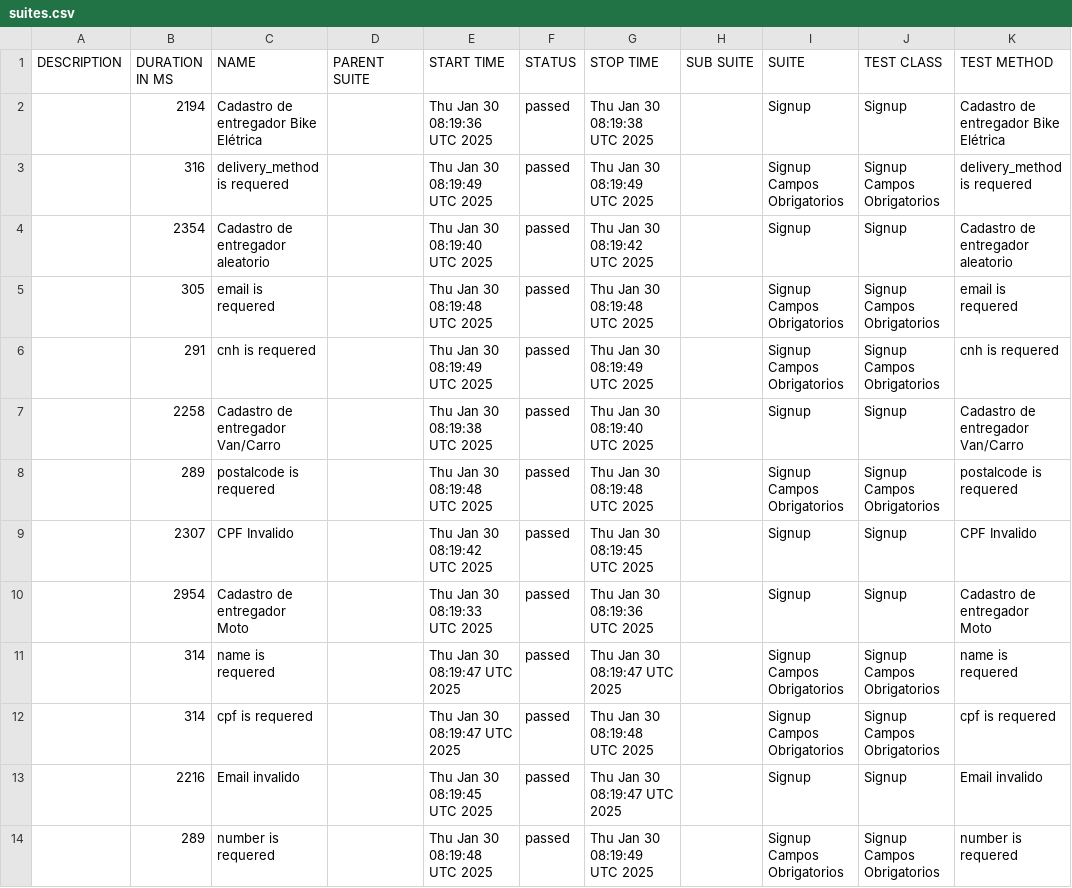
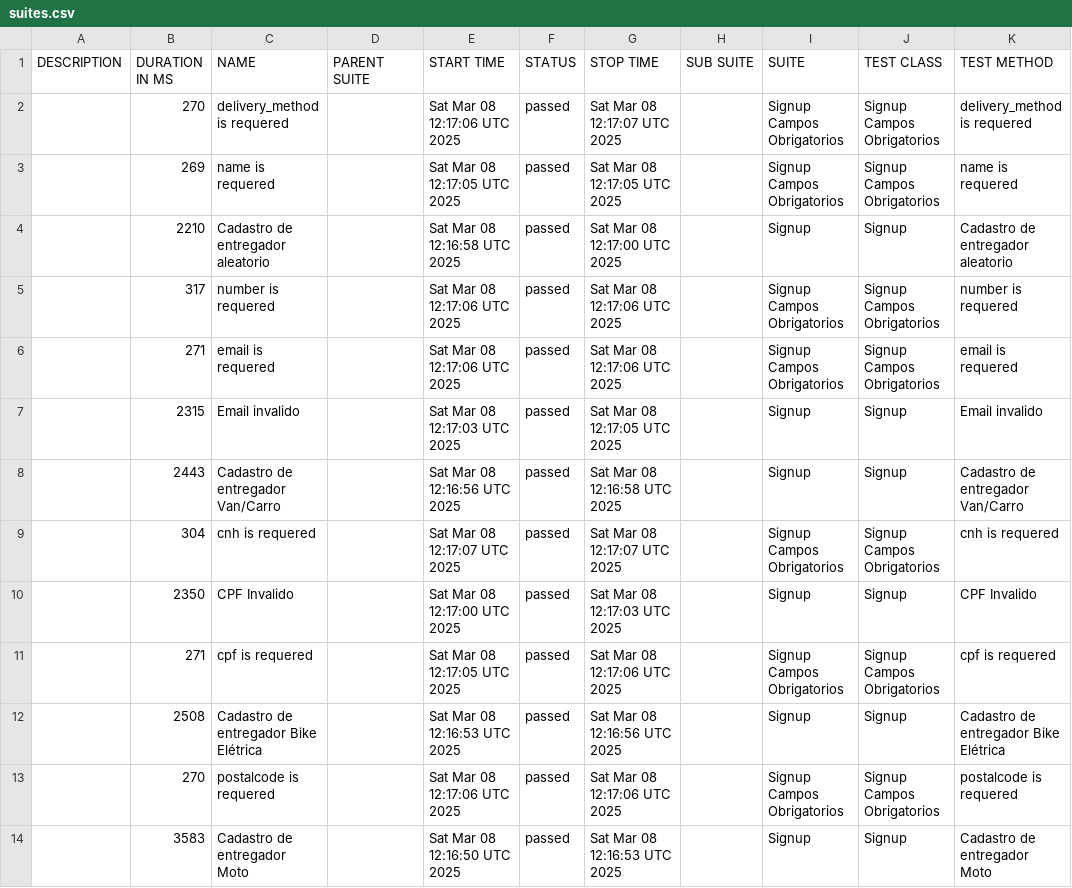
Before and after one commit to DiegoBBarbosa09/buger-eats-cypress, a CSV file: data/suites.csv, drawn as a sheet.

```diff
--- a/data/suites.csv
+++ b/data/suites.csv
@@ -1,14 +1,14 @@
 "DESCRIPTION","DURATION IN MS","NAME","PARENT SUITE","START TIME","STATUS","STOP TIME","SUB SUITE","SUITE","TEST CLASS","TEST METHOD"
-"","2194","Cadastro de entregador Bike Elétrica","","Thu Jan 30 08:19:36 UTC 2025","passed","Thu Jan 30 08:19:38 UTC 2025","","Signup","Signup","Cadastro de entregador Bike Elétrica"
-"","316","delivery_method is requered","","Thu Jan 30 08:19:49 UTC 2025","passed","Thu Jan 30 08:19:49 UTC 2025","","Signup Campos Obrigatorios","Signup Campos Obrigatorios","delivery_method is requered"
-"","2354","Cadastro de entregador aleatorio","","Thu Jan 30 08:19:40 UTC 2025","passed","Thu Jan 30 08:19:42 UTC 2025","","Signup","Signup","Cadastro de entregador aleatorio"
-"","305","email is requered","","Thu Jan 30 08:19:48 UTC 2025","passed","Thu Jan 30 08:19:48 UTC 2025","","Signup Campos Obrigatorios","Signup Campos Obrigatorios","email is requered"
-"","291","cnh is requered","","Thu Jan 30 08:19:49 UTC 2025","passed","Thu Jan 30 08:19:49 UTC 2025","","Signup Campos Obrigatorios","Signup Campos Obrigatorios","cnh is requered"
-"","2258","Cadastro de entregador Van/Carro","","Thu Jan 30 08:19:38 UTC 2025","passed","Thu Jan 30 08:19:40 UTC 2025","","Signup","Signup","Cadastro de entregador Van/Carro"
-"","289","postalcode is requered","","Thu Jan 30 08:19:48 UTC 2025","passed","Thu Jan 30 08:19:48 UTC 2025","","Signup Campos Obrigatorios","Signup Campos Obrigatorios","postalcode is requered"
-"","2307","CPF Invalido","","Thu Jan 30 08:19:42 UTC 2025","passed","Thu Jan 30 08:19:45 UTC 2025","","Signup","Signup","CPF Invalido"
-"","2954","Cadastro de entregador Moto","","Thu Jan 30 08:19:33 UTC 2025","passed","Thu Jan 30 08:19:36 UTC 2025","","Signup","Signup","Cadastro de entregador Moto"
-"","314","name is requered","","Thu Jan 30 08:19:47 UTC 2025","passed","Thu Jan 30 08:19:47 UTC 2025","","Signup Campos Obrigatorios","Signup Campos Obrigatorios","name is requered"
-"","314","cpf is requered","","Thu Jan 30 08:19:47 UTC 2025","passed","Thu Jan 30 08:19:48 UTC 2025","","Signup Campos Obrigatorios","Signup Campos Obrigatorios","cpf is requered"
-"","2216","Email invalido","","Thu Jan 30 08:19:45 UTC 2025","passed","Thu Jan 30 08:19:47 UTC 2025","","Signup","Signup","Email invalido"
-"","289","number is requered","","Thu Jan 30 08:19:48 UTC 2025","passed","Thu Jan 30 08:19:49 UTC 2025","","Signup Campos Obrigatorios","Signup Campos Obrigatorios","number is requered"
+"","270","delivery_method is requered","","Sat Mar 08 12:17:06 UTC 2025","passed","Sat Mar 08 12:17:07 UTC 2025","","Signup Campos Obrigatorios","Signup Campos Obrigatorios","delivery_method is requered"
+"","269","name is requered","","Sat Mar 08 12:17:05 UTC 2025","passed","Sat Mar 08 12:17:05 UTC 2025","","Signup Campos Obrigatorios","Signup Campos Obrigatorios","name is requered"
+"","2210","Cadastro de entregador aleatorio","","Sat Mar 08 12:16:58 UTC 2025","passed","Sat Mar 08 12:17:00 UTC 2025","","Signup","Signup","Cadastro de entregador aleatorio"
+"","317","number is requered","","Sat Mar 08 12:17:06 UTC 2025","passed","Sat Mar 08 12:17:06 UTC 2025","","Signup Campos Obrigatorios","Signup Campos Obrigatorios","number is requered"
+"","271","email is requered","","Sat Mar 08 12:17:06 UTC 2025","passed","Sat Mar 08 12:17:06 UTC 2025","","Signup Campos Obrigatorios","Signup Campos Obrigatorios","email is requered"
+"","2315","Email invalido","","Sat Mar 08 12:17:03 UTC 2025","passed","Sat Mar 08 12:17:05 UTC 2025","","Signup","Signup","Email invalido"
+"","2443","Cadastro de entregador Van/Carro","","Sat Mar 08 12:16:56 UTC 2025","passed","Sat Mar 08 12:16:58 UTC 2025","","Signup","Signup","Cadastro de entregador Van/Carro"
+"","304","cnh is requered","","Sat Mar 08 12:17:07 UTC 2025","passed","Sat Mar 08 12:17:07 UTC 2025","","Signup Campos Obrigatorios","Signup Campos Obrigatorios","cnh is requered"
+"","2350","CPF Invalido","","Sat Mar 08 12:17:00 UTC 2025","passed","Sat Mar 08 12:17:03 UTC 2025","","Signup","Signup","CPF Invalido"
+"","271","cpf is requered","","Sat Mar 08 12:17:05 UTC 2025","passed","Sat Mar 08 12:17:06 UTC 2025","","Signup Campos Obrigatorios","Signup Campos Obrigatorios","cpf is requered"
+"","2508","Cadastro de entregador Bike Elétrica","","Sat Mar 08 12:16:53 UTC 2025","passed","Sat Mar 08 12:16:56 UTC 2025","","Signup","Signup","Cadastro de entregador Bike Elétrica"
+"","270","postalcode is requered","","Sat Mar 08 12:17:06 UTC 2025","passed","Sat Mar 08 12:17:06 UTC 2025","","Signup Campos Obrigatorios","Signup Campos Obrigatorios","postalcode is requered"
+"","3583","Cadastro de entregador Moto","","Sat Mar 08 12:16:50 UTC 2025","passed","Sat Mar 08 12:16:53 UTC 2025","","Signup","Signup","Cadastro de entregador Moto"
```
Also changed, not shown: 40 other files.
